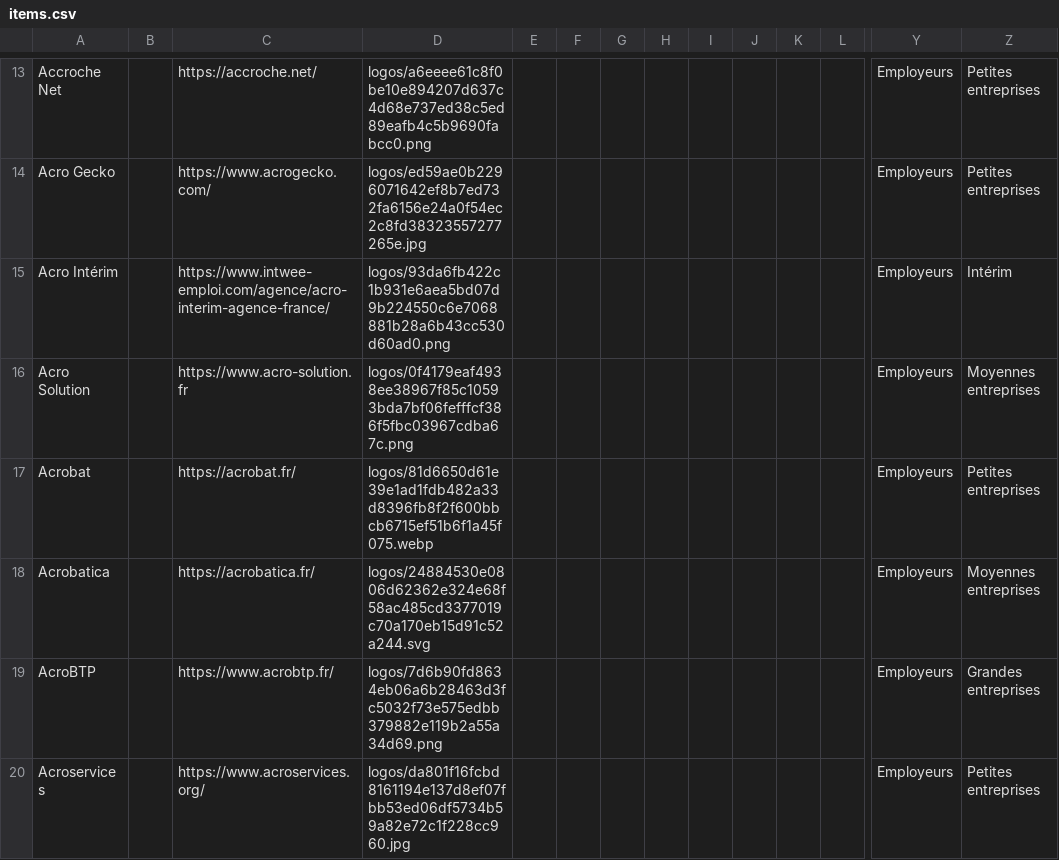
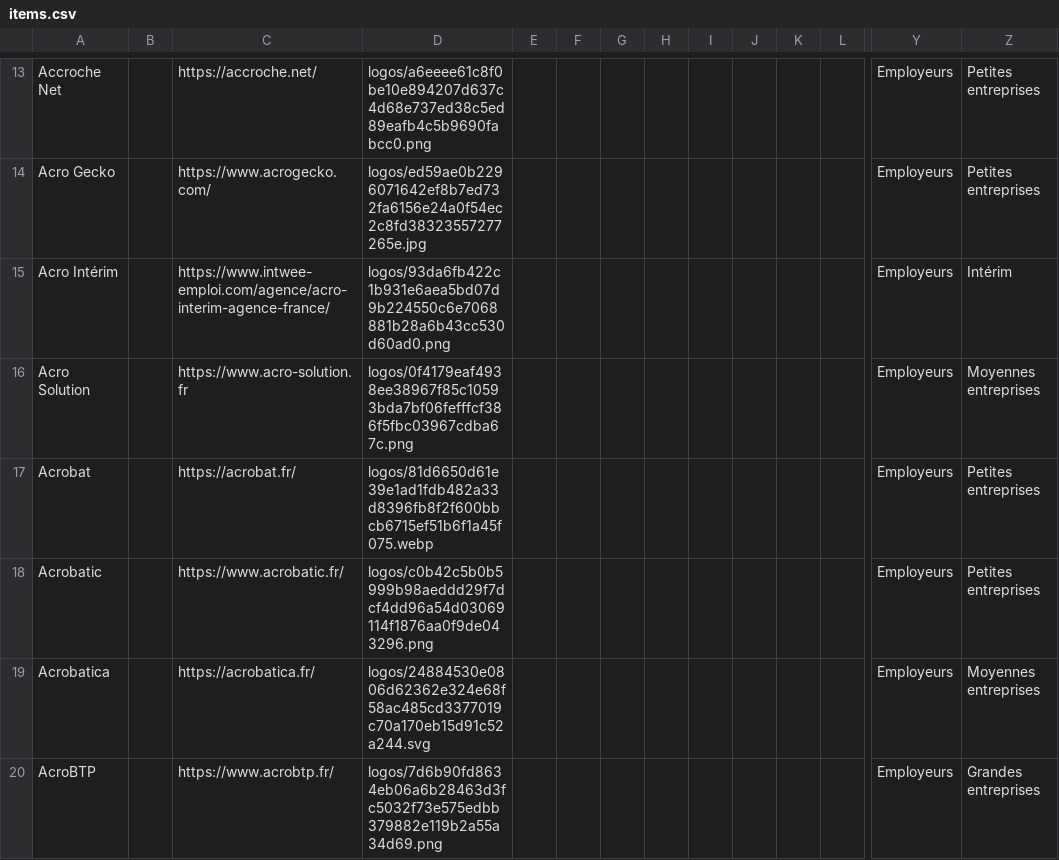
Before and after one commit to rriclet/carte-des-cordes, a CSV file: docs/items.csv, drawn as a sheet; only a part is shown, gaps mark what is left out; the shorter side is filled out with more unchanged rows; rows hold the shown columns only; the diff covers the shown part only; the diff names each change by its address in the sheet, - before the commit and + after, or states it on an @@ line.

```diff
--- a/docs/items.csv
+++ b/docs/items.csv
+row 18: Acrobatic |  | https://www.acrobatic.fr/ | logos/c0b42c5b0b5999b98aeddd29f7dcf4dd96a54d03069114f1876aa0f9de043296.png |  |  |  |  |  |  |  |  | Employeurs | Petites entreprises
```
Also changed, not shown: 7 added rows elsewhere in this file, 35 other files.
